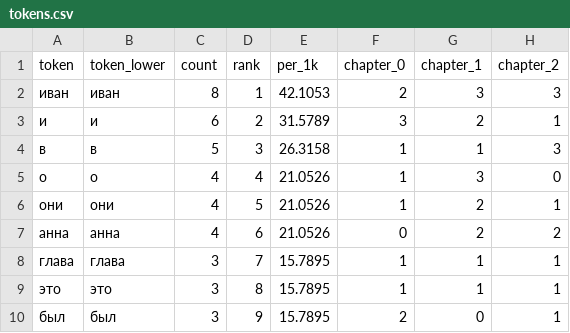
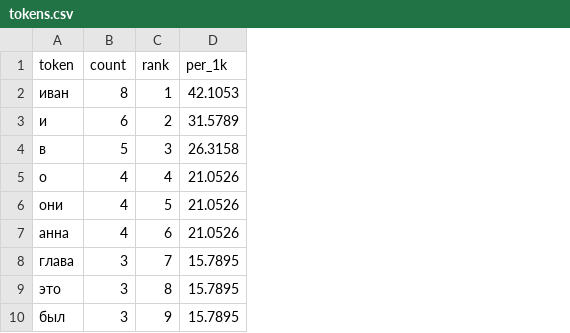
Before and after one commit to 11111000000/bukivedenie, a CSV file: outputs/test_book/tokens.csv, drawn as a sheet; only a part is shown; the diff names each change by its address in the sheet, - before the commit and + after, or states it on an @@ line.

```diff
--- a/outputs/test_book/tokens.csv
+++ b/outputs/test_book/tokens.csv
-column B (token_lower), rows 2-10: иван | и | в | о | они | анна | глава | это | был
-column F (chapter_0), rows 2-10: 2 | 3 | 1 | 1 | 1 | 0 | 1 | 1 | 2
-column G (chapter_1), rows 2-10: 3 | 2 | 1 | 3 | 2 | 2 | 1 | 1 | 0
-column H (chapter_2), rows 2-10: 3 | 1 | 3 | 0 | 1 | 2 | 1 | 1 | 1
```
Also changed, not shown: outputs/tolstoj_lew_nikolaewich-text_1/punctuation_counts.csv, outputs/tolstoj_lew_nikolaewich-text_1/sentiment_by_chapter.csv, 54 other files.
